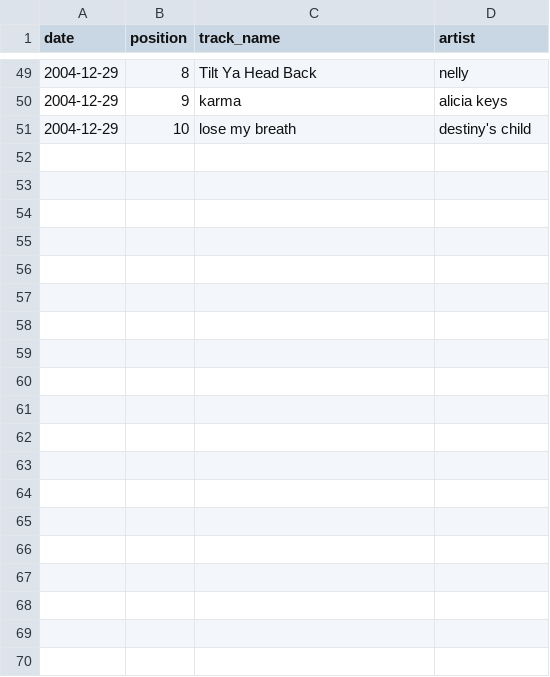
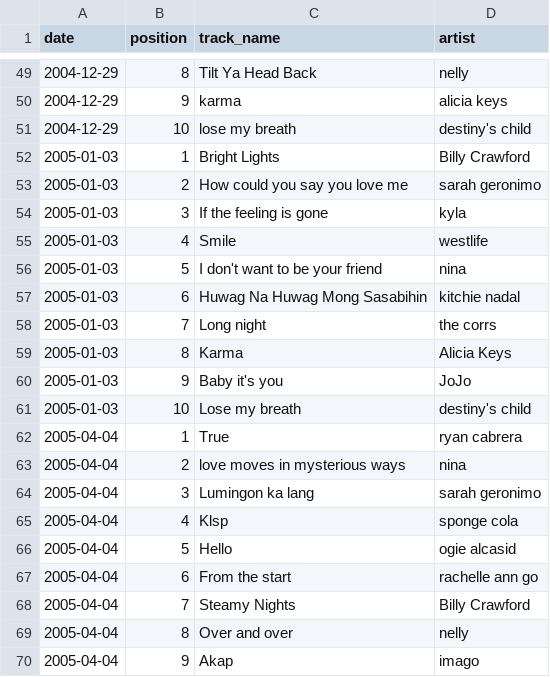
Before and after one commit to zopagaduanjr/myxarchive, a CSV file: daily_top_10/raw_data/input.csv, drawn as a sheet; only a part is shown, gaps mark what is left out; the diff covers the shown part only; the diff names each change by its address in the sheet, - before the commit and + after, or states it on an @@ line.

Commit message:
added track exist function

```diff
--- a/daily_top_10/raw_data/input.csv
+++ b/daily_top_10/raw_data/input.csv
+row 52: 2005-01-03 | 1 | Bright Lights | Billy Crawford
+row 53: 2005-01-03 | 2 | How could you say you love me | sarah geronimo
+row 54: 2005-01-03 | 3 | If the feeling is gone | kyla
+row 55: 2005-01-03 | 4 | Smile | westlife
+row 56: 2005-01-03 | 5 | I don't want to be your friend | nina
+row 57: 2005-01-03 | 6 | Huwag Na Huwag Mong Sasabihin | kitchie nadal
+row 58: 2005-01-03 | 7 | Long night | the corrs
+row 59: 2005-01-03 | 8 | Karma | Alicia Keys
+row 60: 2005-01-03 | 9 | Baby it's you | JoJo
+row 61: 2005-01-03 | 10 | Lose my breath | destiny's child
+row 62: 2005-04-04 | 1 | True | ryan cabrera
+row 63: 2005-04-04 | 2 | love moves in mysterious ways | nina
+row 64: 2005-04-04 | 3 | Lumingon ka lang | sarah geronimo
+row 65: 2005-04-04 | 4 | Klsp | sponge cola
+row 66: 2005-04-04 | 5 | Hello | ogie alcasid
+row 67: 2005-04-04 | 6 | From the start | rachelle ann go
+row 68: 2005-04-04 | 7 | Steamy Nights | Billy Crawford
+row 69: 2005-04-04 | 8 | Over and over | nelly
+row 70: 2005-04-04 | 9 | Akap | imago
```
Also changed, not shown: 11 added rows elsewhere in this file, daily_top_10/raw_data/scrape.csv, 2 other files.
